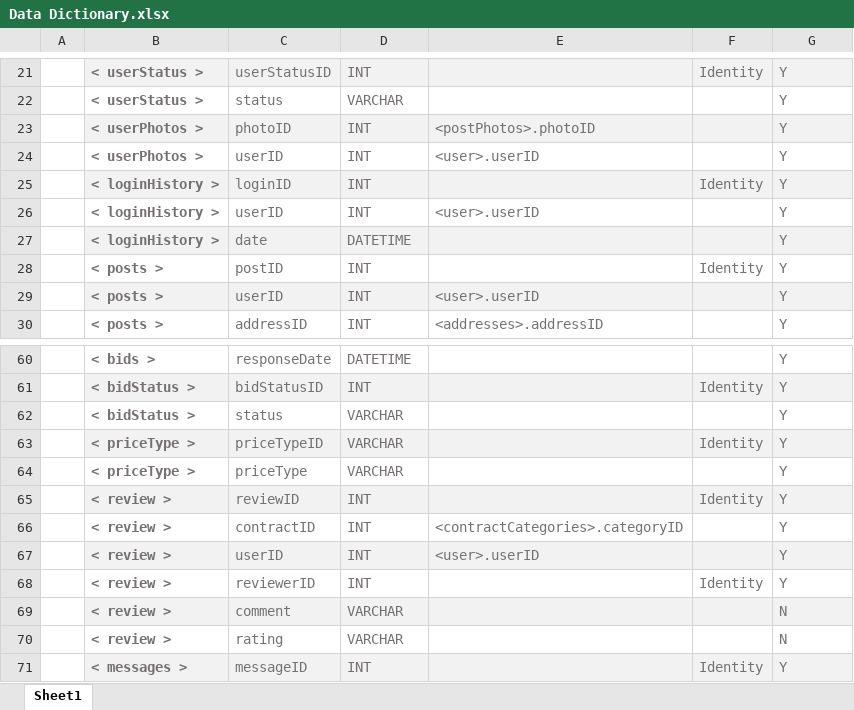
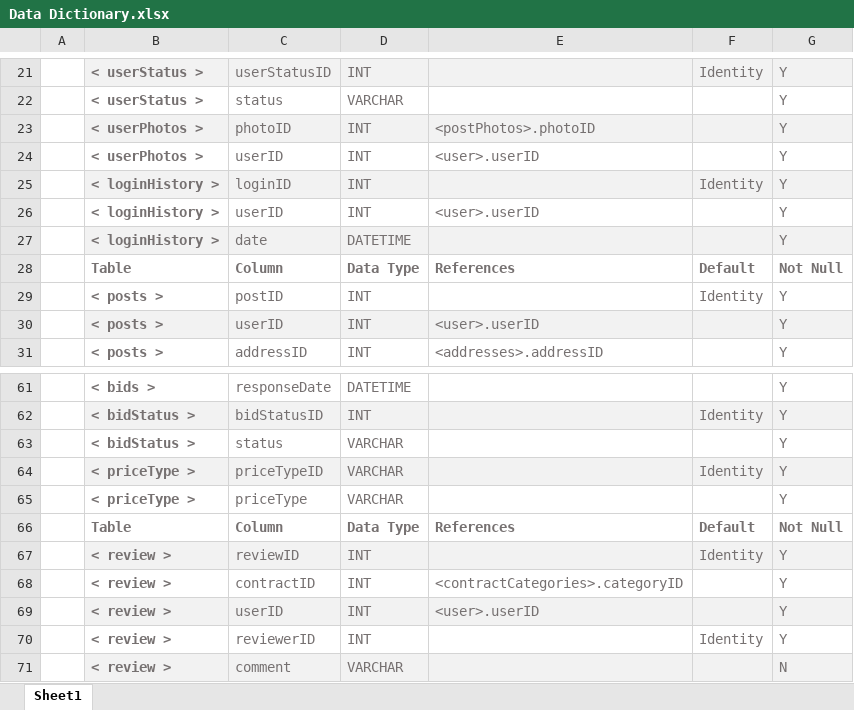
Before and after one commit to KevinCRR/capstone, an Excel workbook: Report/Data Dictionary/Data Dictionary.xlsx, sheet Sheet1, drawn as a sheet; only a part is shown, gaps mark what is left out; the shorter side is filled out with more unchanged rows; values as stored, in another font and other column widths than the file's, no borders; the diff names each change by its address in the sheet, - before the commit and + after, or states it on an @@ line.

Commit message:
almost done the report

```diff
--- a/Report/Data Dictionary/Data Dictionary.xlsx (sheet Sheet1)
+++ b/Report/Data Dictionary/Data Dictionary.xlsx (sheet Sheet1)
+row 28:  | Table | Column | Data Type | References | Default | Not Null
+row 66:  | Table | Column | Data Type | References | Default | Not Null
```
Also changed, not shown: 33 other files.
